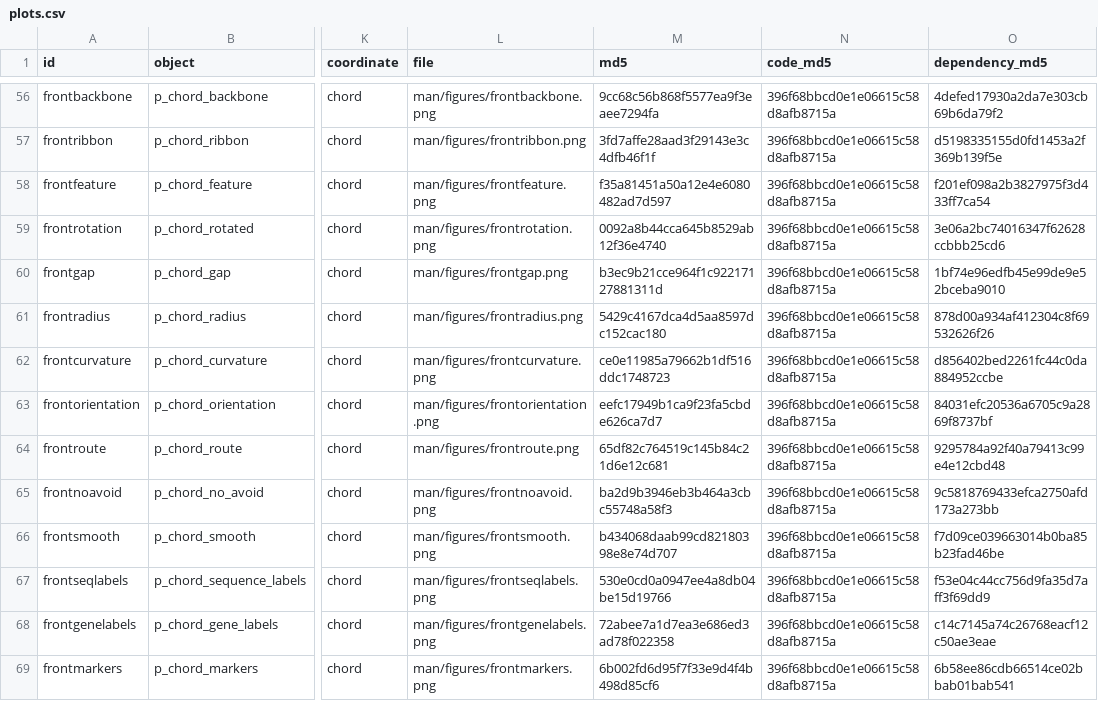
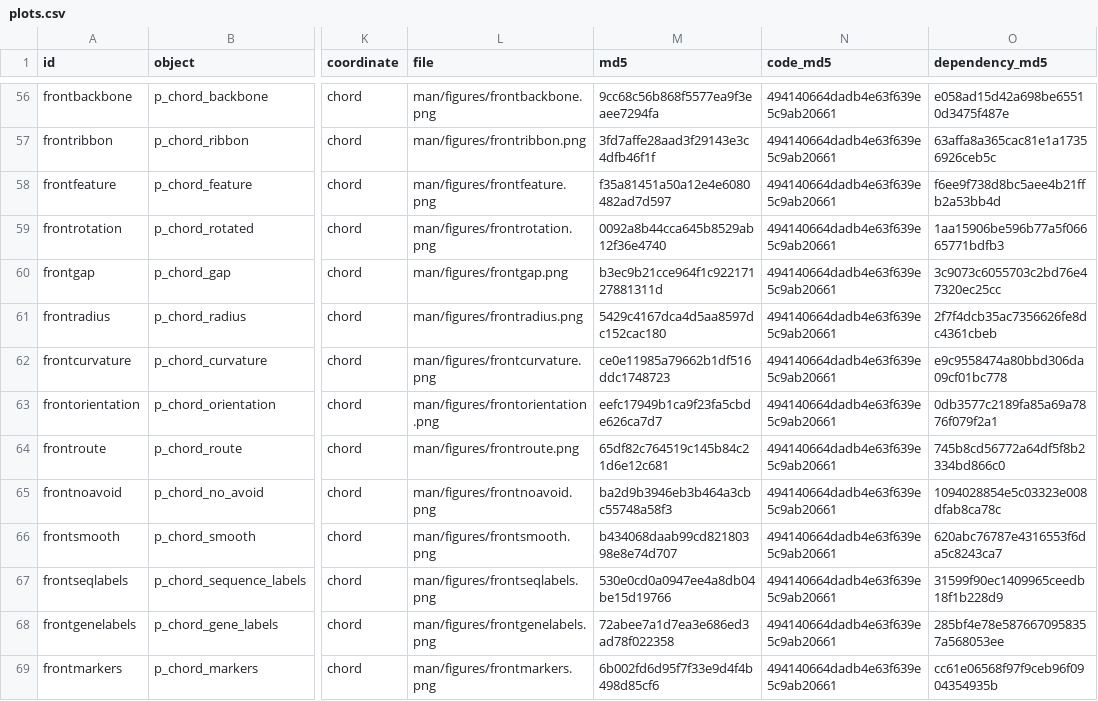
Before and after one commit to DangJem/ggchord, a CSV file: website/assets/plots.csv, drawn as a sheet; only a part is shown, gaps mark what is left out; the diff covers the shown part only; the diff names each change by its address in the sheet, - before the commit and + after, or states it on an @@ line.

```diff
--- a/website/assets/plots.csv
+++ b/website/assets/plots.csv
-N56:N69 (code_md5): 396f68bbcd0e1e06615c58d8afb8715a
+N56:N69 (code_md5): 494140664dadb4e63f639e5c9ab20661
-O56 (dependency_md5): 4defed17930a2da7e303cb69b6da79f2
+O56 (dependency_md5): e058ad15d42a698be65510d3475f487e
-O57 (dependency_md5): d5198335155d0fd1453a2f369b139f5e
+O57 (dependency_md5): 63affa8a365cac81e1a17356926ceb5c
-O58 (dependency_md5): f201ef098a2b3827975f3d433ff7ca54
+O58 (dependency_md5): f6ee9f738d8bc5aee4b21ffb2a53bb4d
-O59 (dependency_md5): 3e06a2bc74016347f62628ccbbb25cd6
+O59 (dependency_md5): 1aa15906be596b77a5f06665771bdfb3
-O60 (dependency_md5): 1bf74e96edfb45e99de9e52bceba9010
+O60 (dependency_md5): 3c9073c6055703c2bd76e47320ec25cc
-O61 (dependency_md5): 878d00a934af412304c8f69532626f26
+O61 (dependency_md5): 2f7f4dcb35ac7356626fe8dc4361cbeb
-O62 (dependency_md5): d856402bed2261fc44c0da884952ccbe
+O62 (dependency_md5): e9c9558474a80bbd306da09cf01bc778
-O63 (dependency_md5): 84031efc20536a6705c9a2869f8737bf
+O63 (dependency_md5): 0db3577c2189fa85a69a7876f079f2a1
-O64 (dependency_md5): 9295784a92f40a79413c99e4e12cbd48
+O64 (dependency_md5): 745b8cd56772a64df5f8b2334bd866c0
-O65 (dependency_md5): 9c5818769433efca2750afd173a273bb
+O65 (dependency_md5): 1094028854e5c03323e008dfab8ca78c
-O66 (dependency_md5): f7d09ce039663014b0ba85b23fad46be
+O66 (dependency_md5): 620abc76787e4316553f6da5c8243ca7
-O67 (dependency_md5): f53e04c44cc756d9fa35d7aff3f69dd9
+O67 (dependency_md5): 31599f90ec1409965ceedb18f1b228d9
-O68 (dependency_md5): c14c7145a74c26768eacf12c50ae3eae
+O68 (dependency_md5): 285bf4e78e5876670958357a568053ee
-O69 (dependency_md5): 6b58ee86cdb66514ce02bbab01bab541
+O69 (dependency_md5): cc61e06568f97f9ceb96f0904354935b
```
Also changed, not shown: 156 edited cells elsewhere in this file, 18 other files.
